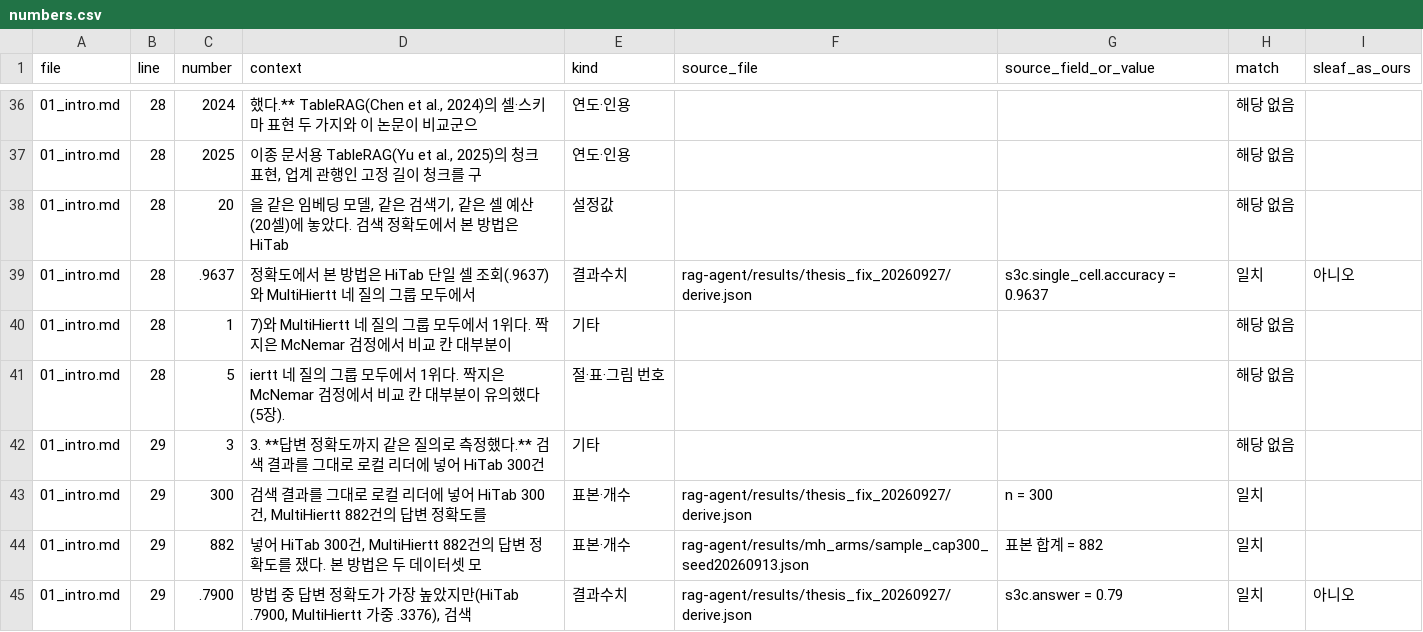
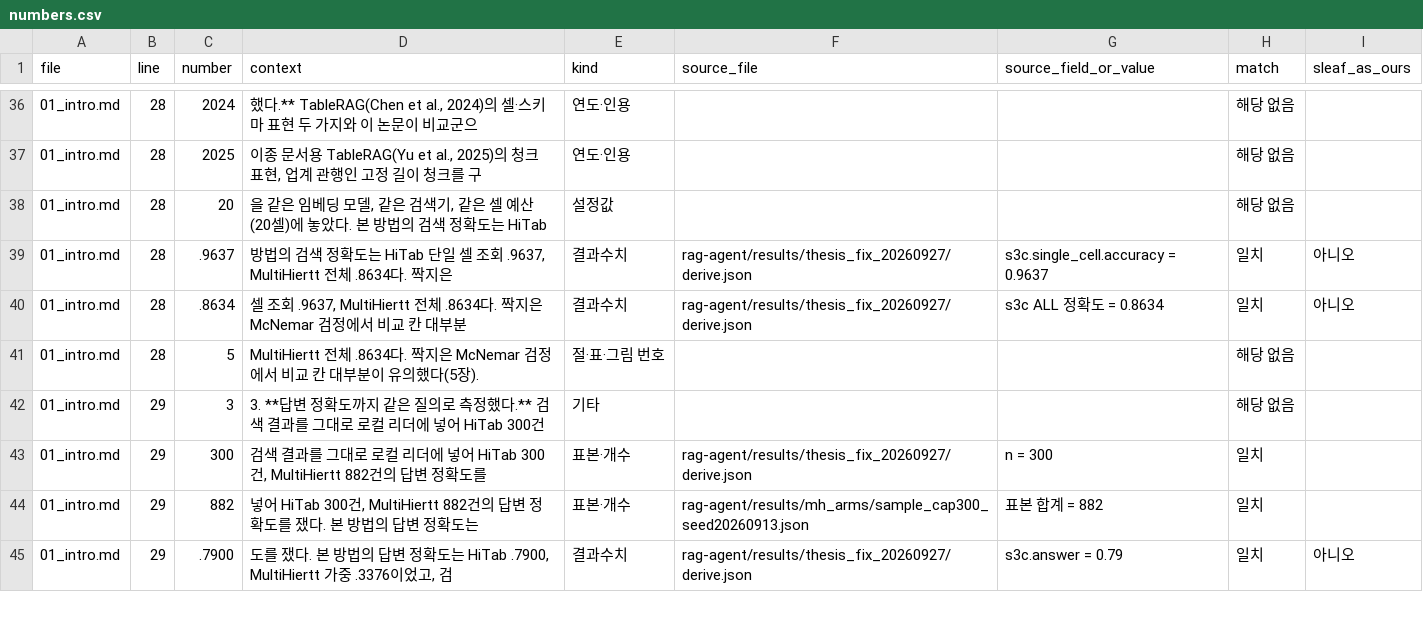
Before and after one commit to Jax0303/T2, a CSV file: rag-agent/results/thesis_numbers_20260926/numbers.csv, drawn as a sheet; only a part is shown, gaps mark what is left out; the diff covers the shown part only.

```diff
--- a/rag-agent/results/thesis_numbers_20260926/numbers.csv
+++ b/rag-agent/results/thesis_numbers_20260926/numbers.csv
@@ -37,9 +37,9 @@
 01_intro.md,28,2025,"이종 문서용 TableRAG(Yu et al., 2025)의 청크 표현, 업계 관행인 고정 길이 청크를 구",연도·인용,,,해당 없음,
-01_intro.md,28,20,"을 같은 임베딩 모델, 같은 검색기, 같은 셀 예산(20셀)에 놓았다. 검색 정확도에서 본 방법은 HiTab",설정값,,,해당 없음,
-01_intro.md,28,.9637,정확도에서 본 방법은 HiTab 단일 셀 조회(.9637)와 MultiHiertt 네 질의 그룹 모두에서,결과수치,rag-agent/results/thesis_fix_20260927/derive.json,s3c.single_cell.accuracy = 0.9637,일치,아니오
-01_intro.md,28,1,7)와 MultiHiertt 네 질의 그룹 모두에서 1위다. 짝지은 McNemar 검정에서 비교 칸 대부분이,기타,,,해당 없음,
-01_intro.md,28,5,iertt 네 질의 그룹 모두에서 1위다. 짝지은 McNemar 검정에서 비교 칸 대부분이 유의했다(5장).,절·표·그림 번호,,,해당 없음,
+01_intro.md,28,20,"을 같은 임베딩 모델, 같은 검색기, 같은 셀 예산(20셀)에 놓았다. 본 방법의 검색 정확도는 HiTab",설정값,,,해당 없음,
+01_intro.md,28,.9637,"방법의 검색 정확도는 HiTab 단일 셀 조회 .9637, MultiHiertt 전체 .8634다. 짝지은",결과수치,rag-agent/results/thesis_fix_20260927/derive.json,s3c.single_cell.accuracy = 0.9637,일치,아니오
+01_intro.md,28,.8634,"셀 조회 .9637, MultiHiertt 전체 .8634다. 짝지은 McNemar 검정에서 비교 칸 대부분",결과수치,rag-agent/results/thesis_fix_20260927/derive.json,s3c ALL 정확도 = 0.8634,일치,아니오
+01_intro.md,28,5,MultiHiertt 전체 .8634다. 짝지은 McNemar 검정에서 비교 칸 대부분이 유의했다(5장).,절·표·그림 번호,,,해당 없음,
 01_intro.md,29,3,3. **답변 정확도까지 같은 질의로 측정했다.** 검색 결과를 그대로 로컬 리더에 넣어 HiTab 300건,기타,,,해당 없음,
 01_intro.md,29,300,"검색 결과를 그대로 로컬 리더에 넣어 HiTab 300건, MultiHiertt 882건의 답변 정확도를",표본·개수,rag-agent/results/thesis_fix_20260927/derive.json,n = 300,일치,
-01_intro.md,29,882,"넣어 HiTab 300건, MultiHiertt 882건의 답변 정확도를 쟀다. 본 방법은 두 데이터셋 모",표본·개수,rag-agent/results/mh_arms/sample_cap300_seed20260913.json,표본 합계 = 882,일치,
-01_intro.md,29,.7900,"방법 중 답변 정확도가 가장 높았지만(HiTab .7900, MultiHiertt 가중 .3376), 검색",결과수치,rag-agent/results/thesis_fix_20260927/derive.json,s3c.answer = 0.79,일치,아니오
+01_intro.md,29,882,"넣어 HiTab 300건, MultiHiertt 882건의 답변 정확도를 쟀다. 본 방법의 답변 정확도는",표본·개수,rag-agent/results/mh_arms/sample_cap300_seed20260913.json,표본 합계 = 882,일치,
+01_intro.md,29,.7900,"도를 쟀다. 본 방법의 답변 정확도는 HiTab .7900, MultiHiertt 가중 .3376이었고, 검",결과수치,rag-agent/results/thesis_fix_20260927/derive.json,s3c.answer = 0.79,일치,아니오
```
Also changed, not shown: 6 added rows, 8 removed rows and 44 edited cells elsewhere in this file, 15 other files.
